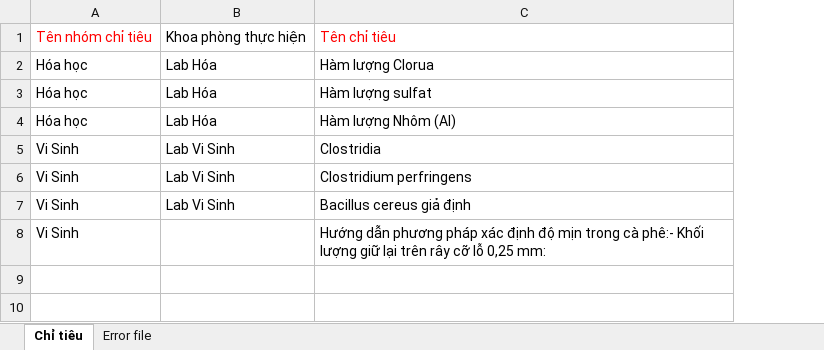
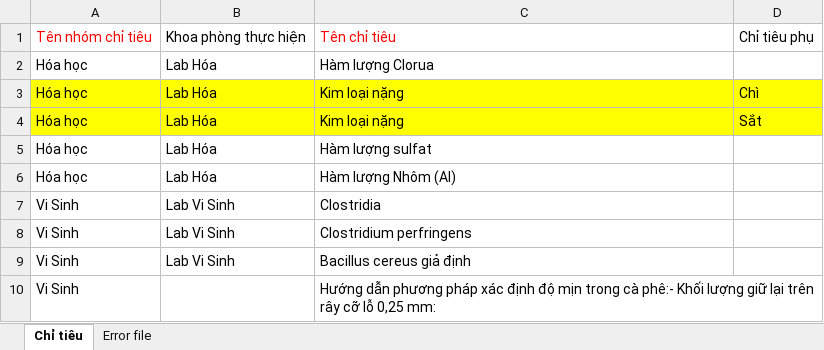
Before and after one commit to minhhung19872002/LabSpecimenManagementDaklak.BE, an Excel workbook: src/LabSpecimenManagement.HttpApi.Host/wwwroot/templates/Meta Data Template/nhóm chỉ tiêu.xlsx, sheet Chỉ tiêu, drawn as a sheet; values as stored, in another font and other column widths than the file's, no borders; addresses are those after the commit; the diff names each change by its address in the sheet, - before the commit and + after, or states it on an @@ line.

```diff
--- a/src/LabSpecimenManagement.HttpApi.Host/wwwroot/templates/Meta Data Template/nhóm chỉ tiêu.xlsx (sheet Chỉ tiêu)
+++ b/src/LabSpecimenManagement.HttpApi.Host/wwwroot/templates/Meta Data Template/nhóm chỉ tiêu.xlsx (sheet Chỉ tiêu)
+column D, row 1: Chỉ tiêu phụ
+row 3: Hóa học | Lab Hóa | Kim loại nặng | Chì
+row 4: Hóa học | Lab Hóa | Kim loại nặng | Sắt
```
Also changed, not shown: 2 other files.
